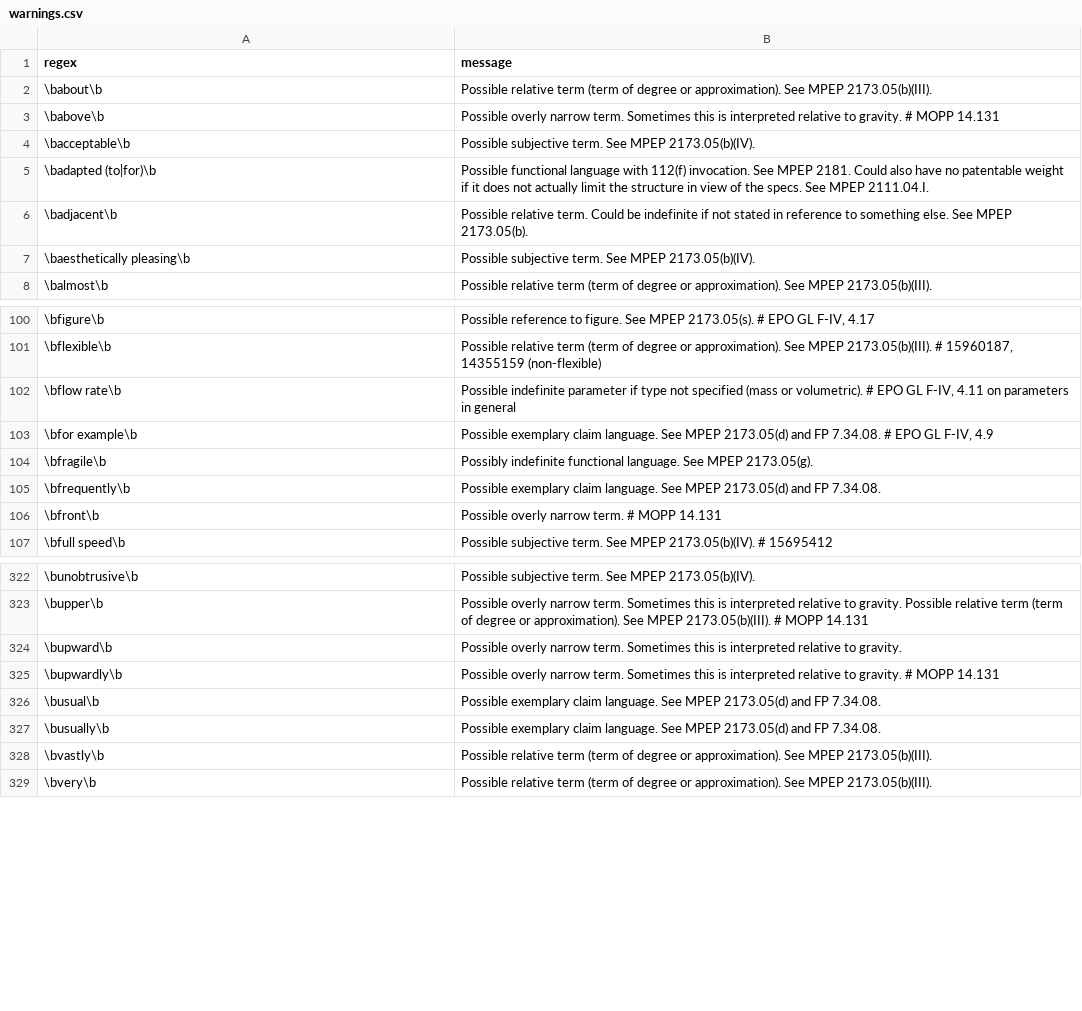
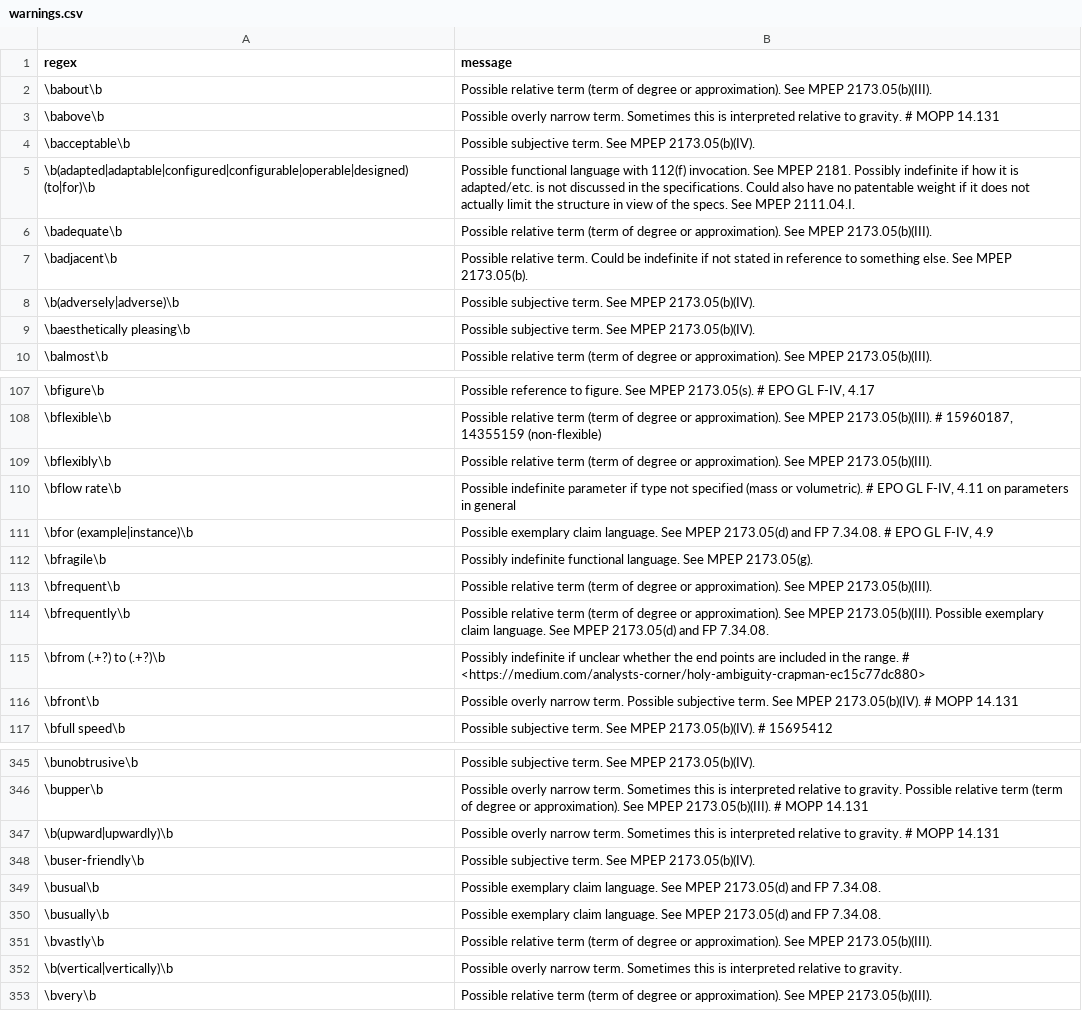
Before and after one commit to btrettel/plint, a CSV file: warnings.csv, drawn as a sheet; only a part is shown, gaps mark what is left out; the diff covers the shown part only.

Commit message:
feat: Added adverb detection. Added more to the warnings file.
fix: Bug that prevented shortest claim detection from working properly fixed.

```diff
--- a/warnings.csv
+++ b/warnings.csv
@@ -4,4 +4,6 @@ regex,message
 \bacceptable\b,Possible subjective term. See MPEP 2173.05(b)(IV).
-\badapted (to|for)\b,Possible functional language with 112(f) invocation. See MPEP 2181.  Could also have no patentable weight if it does not actually limit the structure in view of the specs. See MPEP 2111.04.I.
+\b(adapted|adaptable|configured|configurable|operable|designed) (to|for)\b,Possible functional language with 112(f) invocation. See MPEP 2181. Possibly indefinite if how it is adapted/etc. is not discussed in the specifications. Could also have no patentable weight if it does not actually limit the structure in view of the specs. See MPEP 2111.04.I.
+\badequate\b,Possible relative term (term of degree or approximation). See MPEP 2173.05(b)(III).
 \badjacent\b,Possible relative term. Could be indefinite if not stated in reference to something else. See MPEP 2173.05(b).
+\b(adversely|adverse)\b,Possible subjective term. See MPEP 2173.05(b)(IV).
 \baesthetically pleasing\b,Possible subjective term. See MPEP 2173.05(b)(IV).
@@ -101,7 +108,10 @@ regex,message
 \bflexible\b,"Possible relative term (term of degree or approximation). See MPEP 2173.05(b)(III). # 15960187, 14355159 (non-flexible)"
+\bflexibly\b,Possible relative term (term of degree or approximation). See MPEP 2173.05(b)(III).
 \bflow rate\b,"Possible indefinite parameter if type not specified (mass or volumetric). # EPO GL F-IV, 4.11 on parameters in general"
-\bfor example\b,"Possible exemplary claim language. See MPEP 2173.05(d) and FP 7.34.08. # EPO GL F-IV, 4.9"
+\bfor (example|instance)\b,"Possible exemplary claim language. See MPEP 2173.05(d) and FP 7.34.08. # EPO GL F-IV, 4.9"
 \bfragile\b,Possibly indefinite functional language. See MPEP 2173.05(g).
-\bfrequently\b,Possible exemplary claim language. See MPEP 2173.05(d) and FP 7.34.08.
-\bfront\b,Possible overly narrow term. # MOPP 14.131
+\bfrequent\b,Possible relative term (term of degree or approximation). See MPEP 2173.05(b)(III).
+\bfrequently\b,Possible relative term (term of degree or approximation). See MPEP 2173.05(b)(III). Possible exemplary claim language. See MPEP 2173.05(d) and FP 7.34.08.
+\bfrom (.+?) to (.+?)\b,Possibly indefinite if unclear whether the end points are included in the range. # <https://medium.com/analysts-corner/holy-ambiguity-crapman-ec15c77dc880>
+\bfront\b,Possible overly narrow term. Possible subjective term. See MPEP 2173.05(b)(IV). # MOPP 14.131
 \bfull speed\b,Possible subjective term. See MPEP 2173.05(b)(IV). # 15695412
@@ -323,4 +346,4 @@ regex,message
 \bupper\b,Possible overly narrow term. Sometimes this is interpreted relative to gravity. Possible relative term (term of degree or approximation). See MPEP 2173.05(b)(III). # MOPP 14.131
-\bupward\b,Possible overly narrow term. Sometimes this is interpreted relative to gravity.
-\bupwardly\b,Possible overly narrow term. Sometimes this is interpreted relative to gravity. # MOPP 14.131
+\b(upward|upwardly)\b,Possible overly narrow term. Sometimes this is interpreted relative to gravity. # MOPP 14.131
+\buser-friendly\b,Possible subjective term. See MPEP 2173.05(b)(IV).
 \busual\b,Possible exemplary claim language. See MPEP 2173.05(d) and FP 7.34.08.
@@ -328,2 +351,3 @@ regex,message
 \bvastly\b,Possible relative term (term of degree or approximation). See MPEP 2173.05(b)(III).
+\b(vertical|vertically)\b,Possible overly narrow term. Sometimes this is interpreted relative to gravity.
 \bvery\b,Possible relative term (term of degree or approximation). See MPEP 2173.05(b)(III).
```
Also changed, not shown: 23 added rows, 4 removed rows and 6 edited cells elsewhere in this file, 3 other files.
